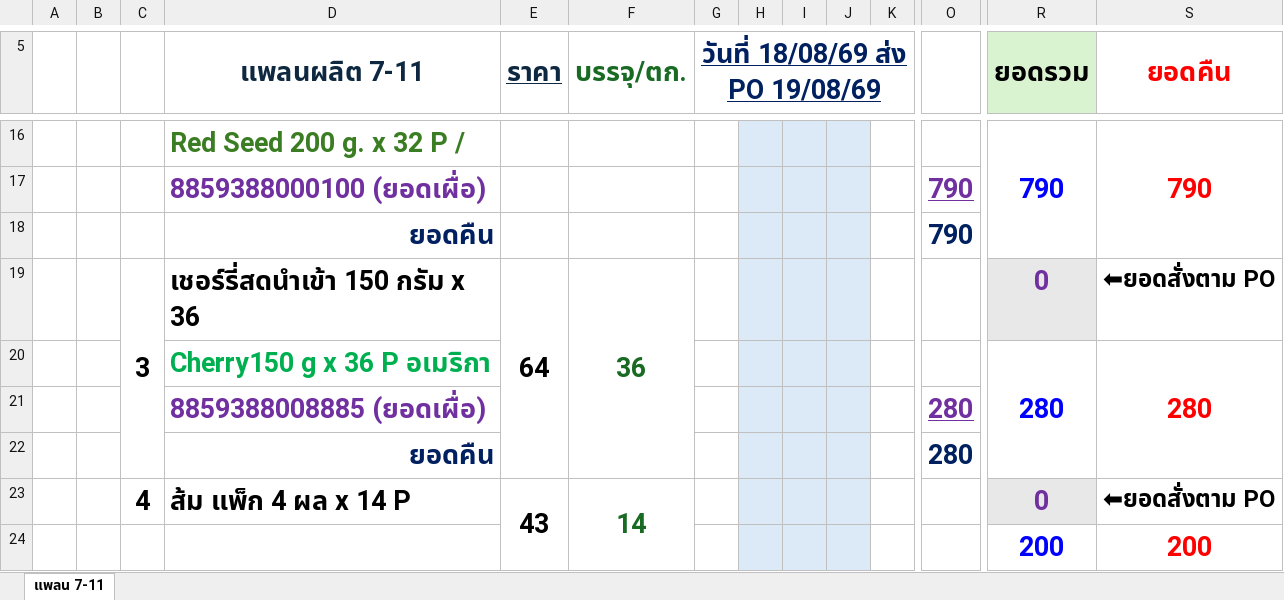
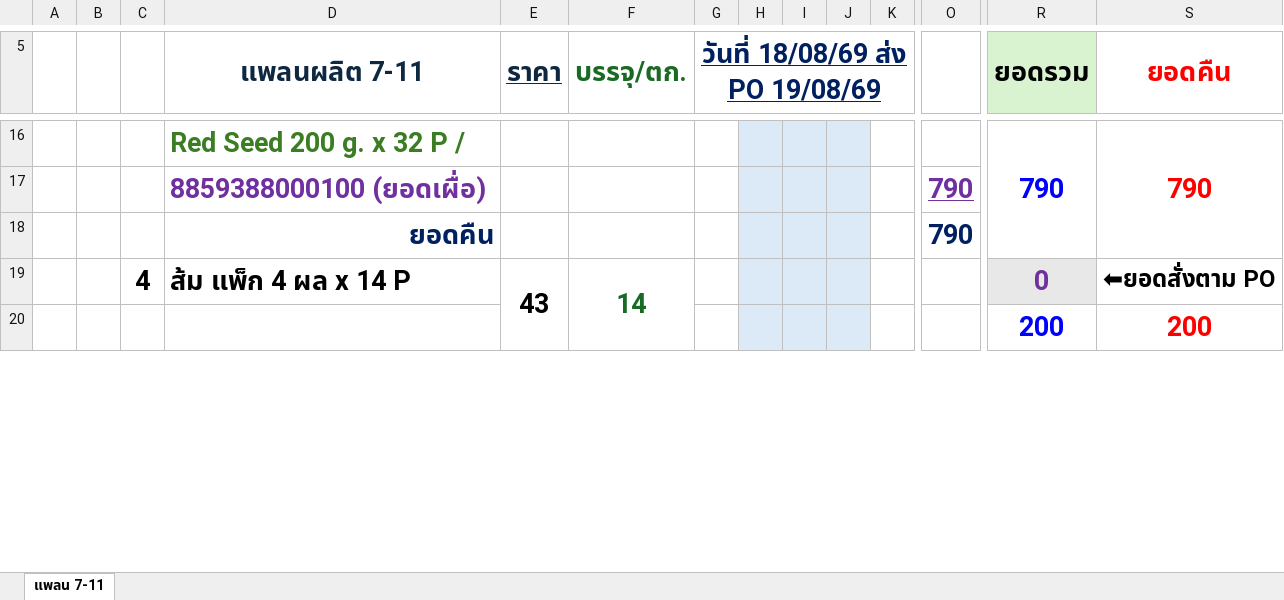
Before and after one commit to gtd-pakjira/PO-to-PrdLogis-Plan, an Excel workbook: customers/cpall/excel_templates/versions/production_plan/v2.xlsx, sheet แพลน 7-11, drawn as a sheet; only a part is shown, gaps mark what is left out; values as stored, in another font and other column widths than the file's, no borders; rows hold the shown columns only; the diff names each change by its address in the sheet, - before the commit and + after, or states it on an @@ line.

Commit message:
Fix M5 regenerate date bug, replace PO auto-dedupe with warn-first flow, add per-column basket totals and skipped-SKU notice

```diff
--- a/customers/cpall/excel_templates/versions/production_plan/v2.xlsx (sheet แพลน 7-11)
+++ b/customers/cpall/excel_templates/versions/production_plan/v2.xlsx (sheet แพลน 7-11)
-row 19:  |  | 3 | เชอร์รี่สดนำเข้า 150 กรัม x 36 | 64 | 36 |  |  |  |  |  |  | 0 | ⬅ยอดสั่งตาม PO
-row 20:  |  |  | Cherry150 g x 36 P อเมริกา |  |  |  |  |  |  |  |  | 280 | 280
-row 21:  |  |  | 8859388008885 (ยอดเผื่อ) |  |  |  |  |  |  |  | 280
-row 22:  |  |  | ยอดคืน |  |  |  |  |  |  |  | 280
```
Also changed, not shown: 16 other files.
